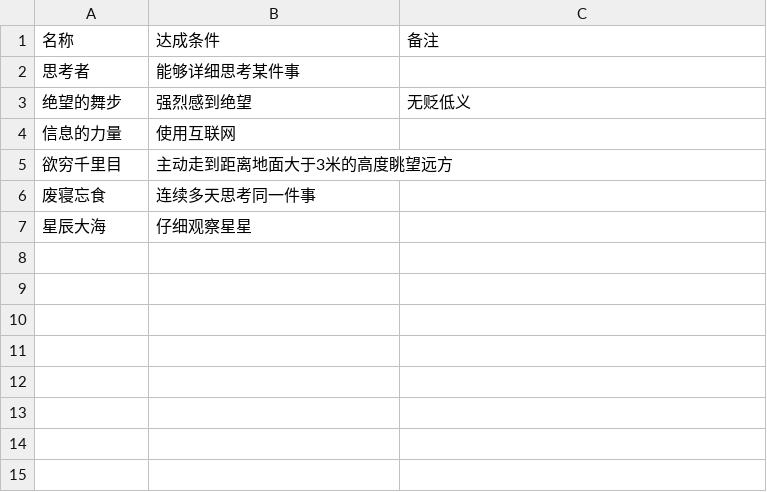
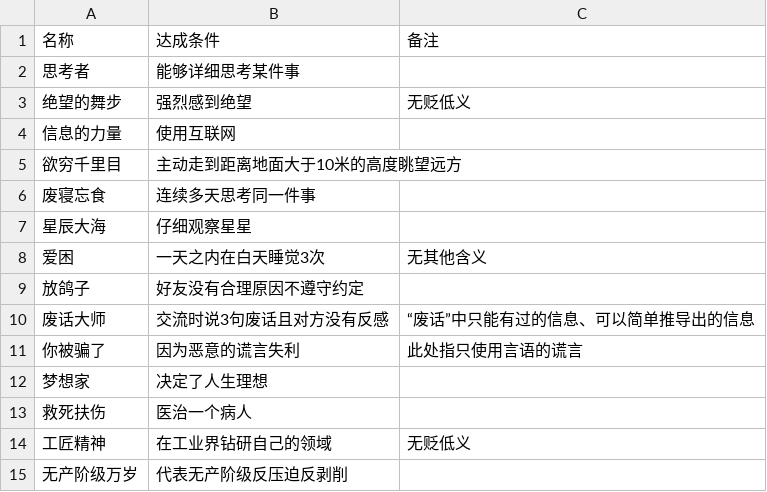
Before and after one commit to hpt114/EarthOnDoc, a CSV file: docs/progress/ACHIEVEMENT.csv, drawn as a sheet.

Commit message:
docs:添加了内容  - docs/progress  - docs/study  - .gitignore  - docs/events

```diff
--- a/docs/progress/ACHIEVEMENT.csv
+++ b/docs/progress/ACHIEVEMENT.csv
@@ -4,4 +4,12 @@
 信息的力量,使用互联网,""
-欲穷千里目,主动走到距离地面大于3米的高度眺望远方,""
+欲穷千里目,主动走到距离地面大于10米的高度眺望远方,""
 废寝忘食,连续多天思考同一件事,""
 星辰大海,仔细观察星星,""
+爱困,一天之内在白天睡觉3次,无其他含义
+放鸽子,好友没有合理原因不遵守约定,""
+废话大师,交流时说3句废话且对方没有反感,“废话”中只能有过的信息、可以简单推导出的信息
+你被骗了,因为恶意的谎言失利,此处指只使用言语的谎言
+梦想家,决定了人生理想,""
+救死扶伤,医治一个病人,""
+工匠精神,在工业界钻研自己的领域,无贬低义
+无产阶级万岁,代表无产阶级反压迫反剥削,""
```
Also changed, not shown: docs/study/KNOWLEDGE.csv, docs/study/SKILL.csv, 4 other files.
